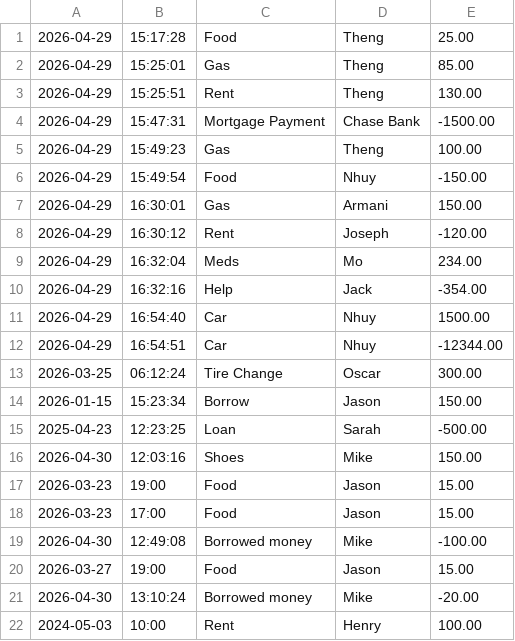
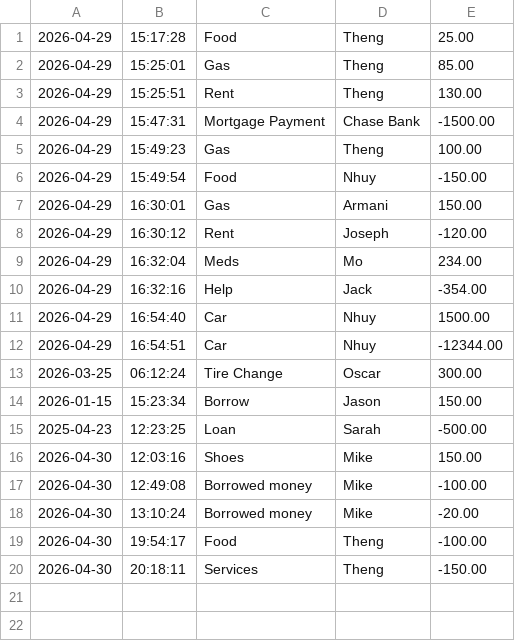
Before and after one commit to BruteZer0/Capstone1_Budach, a CSV file: src/main/resources/transactions.csv, drawn as a sheet.

```diff
--- a/src/main/resources/transactions.csv
+++ b/src/main/resources/transactions.csv
@@ -16,7 +16,5 @@
 2026-04-30|12:03:16|Shoes|Mike|150.00
-2026-03-23|19:00|Food|Jason|15.00
-2026-03-23|17:00|Food|Jason|15.00
 2026-04-30|12:49:08|Borrowed money|Mike|-100.00
-2026-03-27|19:00|Food|Jason|15.00
 2026-04-30|13:10:24|Borrowed money|Mike|-20.00
-2024-05-03|10:00|Rent|Henry|100.00
+2026-04-30|19:54:17|Food|Theng|-100.00
+2026-04-30|20:18:11|Services|Theng|-150.00
```
Also changed, not shown: 2 other files.
